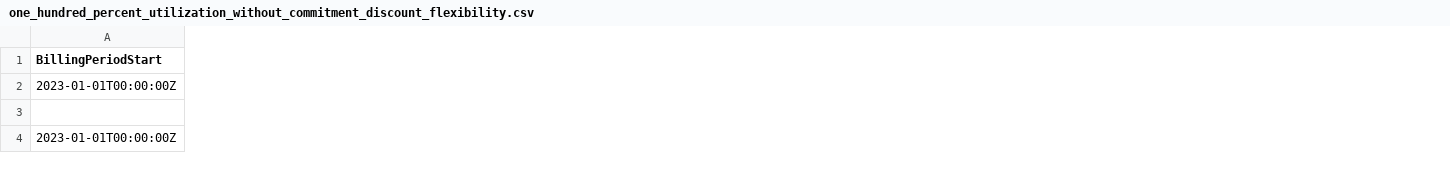
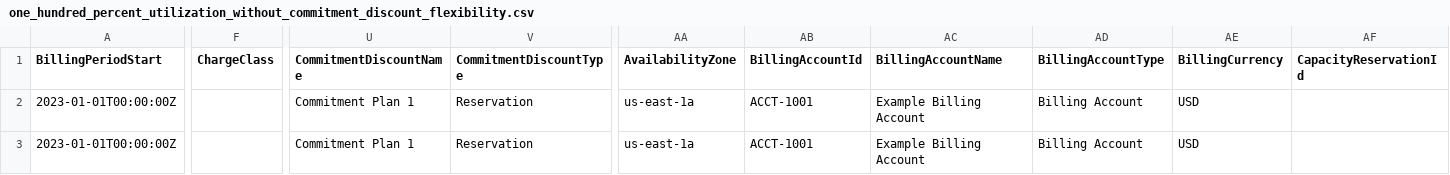
Before and after one commit to FinOps-Open-Cost-and-Usage-Spec/FOCUS_Spec, a CSV file: specification/data/commitment_discount_flexibility/one_hundred_percent_utilization_without_commitment_discount_flexibility.csv, drawn as a sheet; only a part is shown, gaps mark what is left out; removed rows and columns are numbered as before the commit, all else as after; rows hold the shown columns only; the diff covers the shown part only; the diff names each change by its address in the sheet, - before the commit and + after, or states it on an @@ line.

```diff
--- a/specification/data/commitment_discount_flexibility/one_hundred_percent_utilization_without_commitment_discount_flexibility.csv
+++ b/specification/data/commitment_discount_flexibility/one_hundred_percent_utilization_without_commitment_discount_flexibility.csv
+column F (ChargeClass), empty
+column U (CommitmentDiscountName), rows 2-3: Commitment Plan 1 | Commitment Plan 1
+column V (CommitmentDiscountType), rows 2-3: Reservation | Reservation
+column AA (AvailabilityZone), rows 2-3: us-east-1a | us-east-1a
+column AB (BillingAccountId), rows 2-3: ACCT-1001 | ACCT-1001
+column AC (BillingAccountName), rows 2-3: Example Billing Account | Example Billing Account
+column AD (BillingAccountType), rows 2-3: Billing Account | Billing Account
+column AE (BillingCurrency), rows 2-3: USD | USD
+column AF (CapacityReservationId), empty
-row 3: (empty)
```
Also changed, not shown: 26 added columns and 7 edited cells elsewhere in this file, specification/data/commitment_discount_flexibility/one_hundred_percent_utilization_with_commitment_discount_flexibility_with_1_resource.csv, specification/data/commitment_discount_flexibility/one_hundred_percent_utilization_with_commitment_discount_flexibility_with_2_resources.csv, 1 other file.
